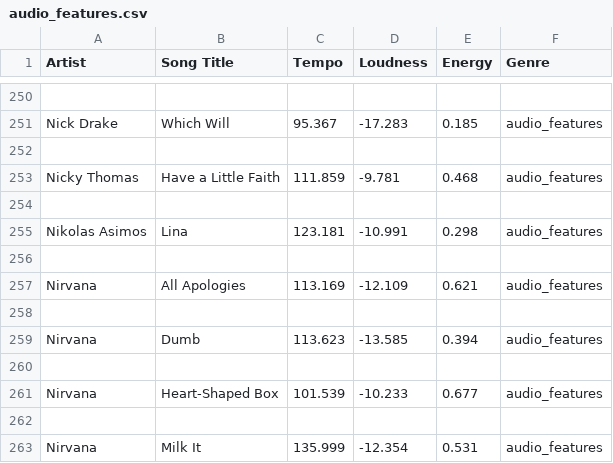
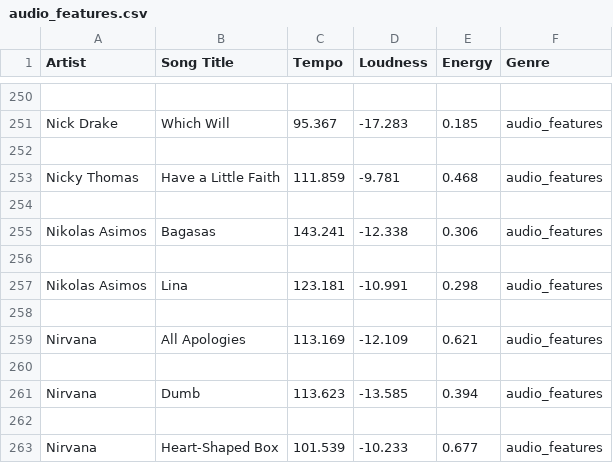
Before and after one commit to Sedce/Thesis, a CSV file: Python/audio_features.csv, drawn as a sheet; only a part is shown, gaps mark what is left out; the shorter side is filled out with more unchanged rows; the diff names each change by its address in the sheet, - before the commit and + after, or states it on an @@ line.

```diff
--- a/Python/audio_features.csv
+++ b/Python/audio_features.csv
+row 255: Nikolas Asimos | Bagasas | 143.241 | -12.338 | 0.306 | audio_features
+row 256: (empty)
```
Also changed, not shown: Python/songs_parts.csv, 5 other files.
